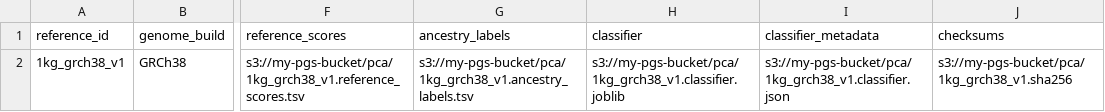
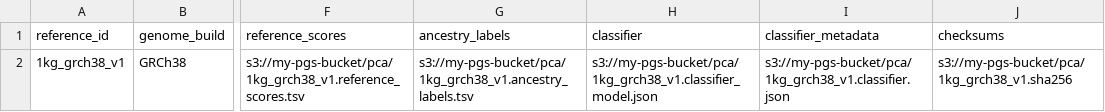
Before and after one commit to james-guevara/pgs_pipeline, a TSV file: examples/pca_reference.tsv, drawn as a sheet; only a part is shown, gaps mark what is left out; the diff names each change by its address in the sheet, - before the commit and + after, or states it on an @@ line.

Commit message:
Implement fixed-reference PCA projection and ancestry

```diff
--- a/examples/pca_reference.tsv
+++ b/examples/pca_reference.tsv
-H2 (classifier): s3://my-pgs-bucket/pca/1kg_grch38_v1.classifier.joblib
+H2 (classifier): s3://my-pgs-bucket/pca/1kg_grch38_v1.classifier_model.json
```
Also changed, not shown: examples/pca_reference_expanse.tsv, 8 other files.
